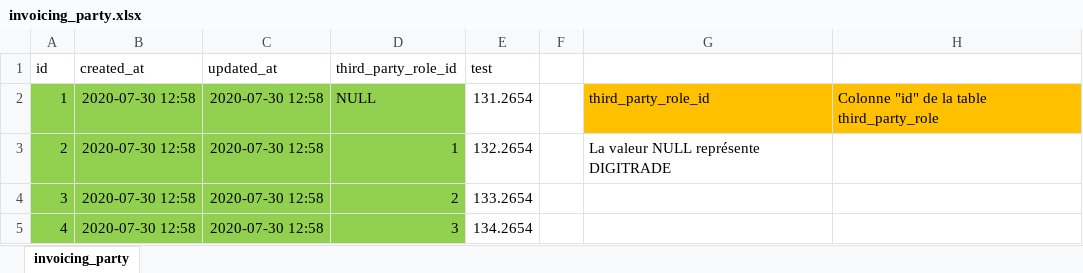
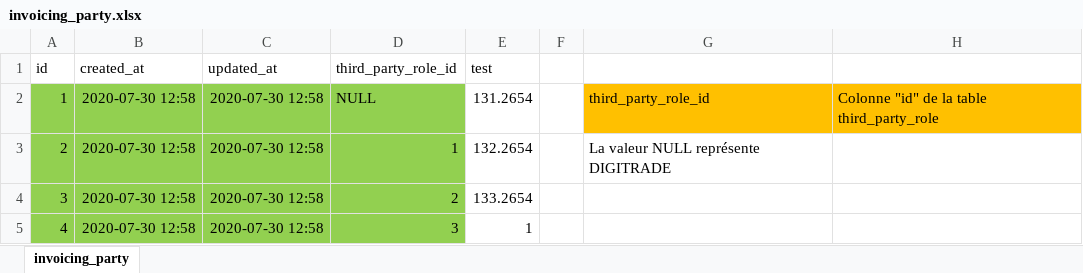
Before and after one commit to bychrisme/excel-to-mysql, an Excel workbook: app/assets/uploads/invoicing_party.xlsx, sheet invoicing_party, drawn as a sheet; values as stored, in another font and other column widths than the file's, no borders; the diff names each change by its address in the sheet, - before the commit and + after, or states it on an @@ line.

Commit message:
read excel file and sort data

```diff
--- a/app/assets/uploads/invoicing_party.xlsx (sheet invoicing_party)
+++ b/app/assets/uploads/invoicing_party.xlsx (sheet invoicing_party)
-E5 (test): 134.2654
+E5 (test): 1
```
Also changed, not shown: 5 other files.
